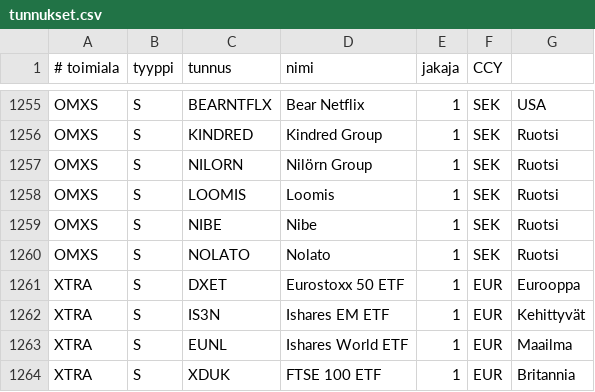
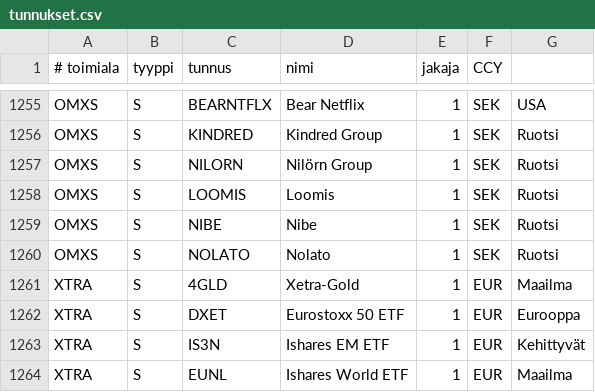
Before and after one commit to skarna1/javaportfolio, a CSV file: etc/tunnukset.csv, drawn as a sheet; only a part is shown, gaps mark what is left out; the shorter side is filled out with more unchanged rows; the diff names each change by its address in the sheet, - before the commit and + after, or states it on an @@ line.

Commit message:
Add 4GLD

```diff
--- a/etc/tunnukset.csv
+++ b/etc/tunnukset.csv
+row 1261: XTRA | S | 4GLD | Xetra-Gold | 1 | EUR | Maailma
```
